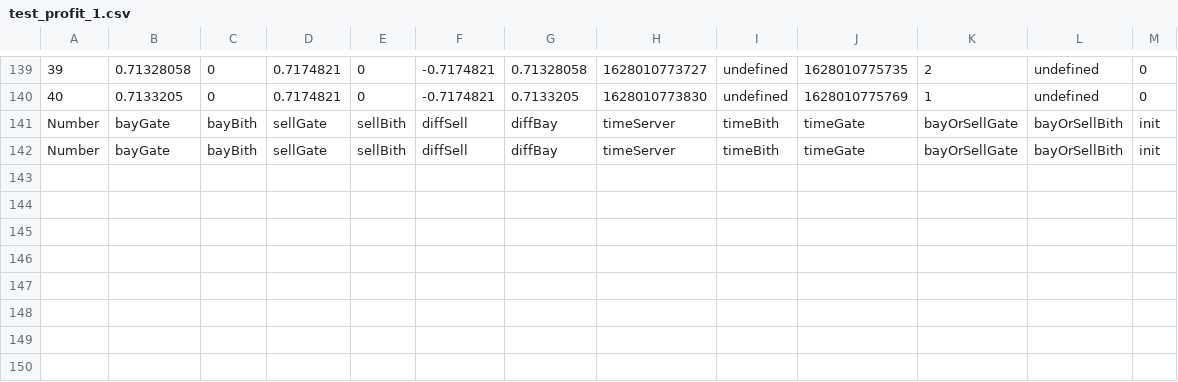
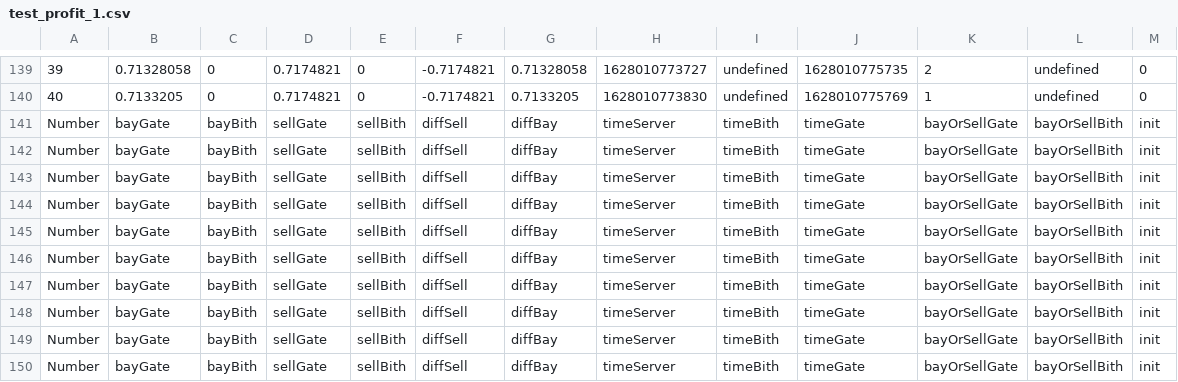
Before and after one commit to illusionoff/criptoarbitr_test, a CSV file: logs/test_profit_1.csv, drawn as a sheet; only a part is shown, gaps mark what is left out; the diff names each change by its address in the sheet, - before the commit and + after, or states it on an @@ line.

Commit message:
correctTimeServerClosure Bith 3

```diff
--- a/logs/test_profit_1.csv
+++ b/logs/test_profit_1.csv
+row 143: Number | bayGate | bayBith | sellGate | sellBith | diffSell | diffBay | timeServer | timeBith | timeGate | bayOrSellGate | bayOrSellBith | init
+row 144: Number | bayGate | bayBith | sellGate | sellBith | diffSell | diffBay | timeServer | timeBith | timeGate | bayOrSellGate | bayOrSellBith | init
+row 145: Number | bayGate | bayBith | sellGate | sellBith | diffSell | diffBay | timeServer | timeBith | timeGate | bayOrSellGate | bayOrSellBith | init
+row 146: Number | bayGate | bayBith | sellGate | sellBith | diffSell | diffBay | timeServer | timeBith | timeGate | bayOrSellGate | bayOrSellBith | init
+row 147: Number | bayGate | bayBith | sellGate | sellBith | diffSell | diffBay | timeServer | timeBith | timeGate | bayOrSellGate | bayOrSellBith | init
+row 148: Number | bayGate | bayBith | sellGate | sellBith | diffSell | diffBay | timeServer | timeBith | timeGate | bayOrSellGate | bayOrSellBith | init
+row 149: Number | bayGate | bayBith | sellGate | sellBith | diffSell | diffBay | timeServer | timeBith | timeGate | bayOrSellGate | bayOrSellBith | init
+row 150: Number | bayGate | bayBith | sellGate | sellBith | diffSell | diffBay | timeServer | timeBith | timeGate | bayOrSellGate | bayOrSellBith | init
```
Also changed, not shown: 1 other file.
